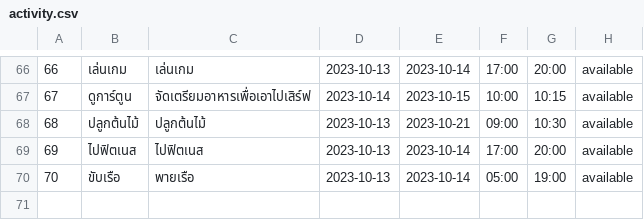
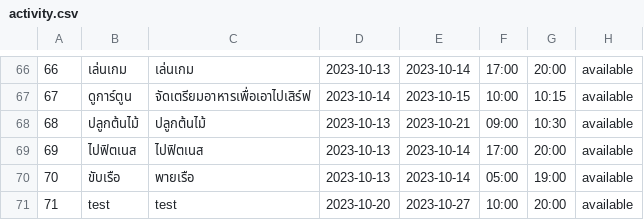
Before and after one commit to Kriwn/JavaFxProject, a CSV file: data/activity.csv, drawn as a sheet; only a part is shown, gaps mark what is left out; the diff names each change by its address in the sheet, - before the commit and + after, or states it on an @@ line.

```diff
--- a/data/activity.csv
+++ b/data/activity.csv
+row 71: 71 | test | test | 2023-10-20 | 2023-10-27 | 10:00 | 20:00 | available
```
Also changed, not shown: data/account.csv, data/chat.csv, 15 other files.
